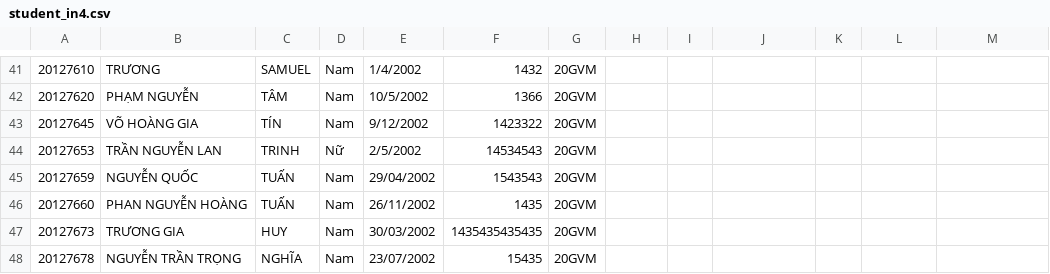
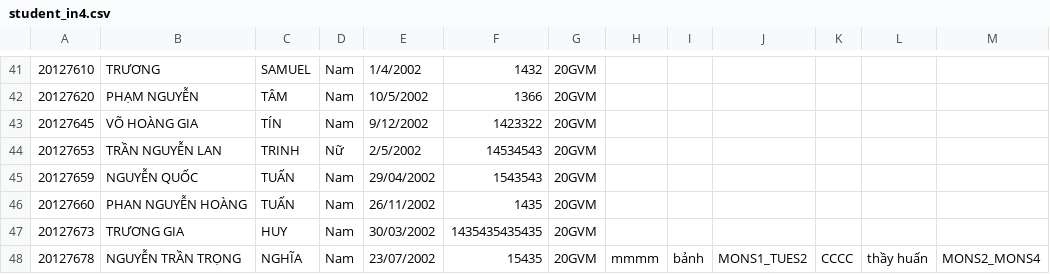
Before and after one commit to quytrungg/CourseRegistrationCourse-20CLC11-Group02, a CSV file: 20127027_2/combine_code/student_in4.csv, drawn as a sheet; only a part is shown, gaps mark what is left out.

```diff
--- a/20127027_2/combine_code/student_in4.csv
+++ b/20127027_2/combine_code/student_in4.csv
@@ -47,2 +47,2 @@
 20127673,TRƯƠNG GIA,HUY,Nam,30/03/2002,1435435435435,20GVM
-20127678,NGUYỄN TRẦN TRỌNG,NGHĨA,Nam,23/07/2002,15435,20GVM
+20127678,NGUYỄN TRẦN TRỌNG,NGHĨA,Nam,23/07/2002,15435,20GVM,mmmm,bảnh,MONS1_TUES2,CCCC,thầy huấn,MONS2_MONS4
```
Also changed, not shown: 11 other files.
